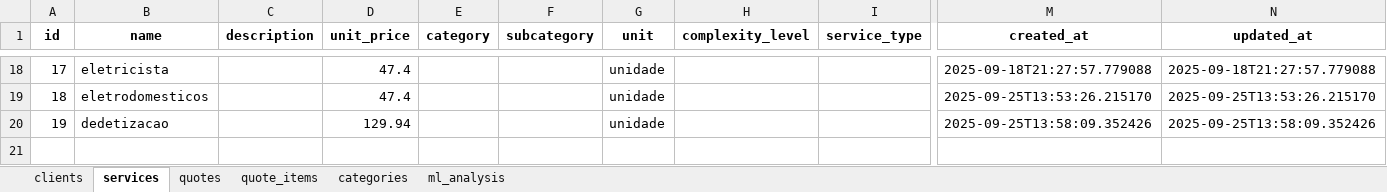
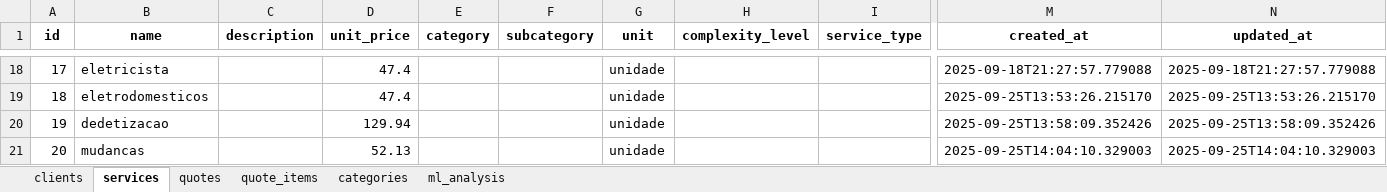
Before and after one commit to FPbueno/DSG_5, an Excel workbook: backend/quotes_data.xlsx, sheet services, drawn as a sheet; only a part is shown, gaps mark what is left out; values as stored, in another font and other column widths than the file's, no borders; rows hold the shown columns only; the diff names each change by its address in the sheet, - before the commit and + after, or states it on an @@ line.

```diff
--- a/backend/quotes_data.xlsx (sheet services)
+++ b/backend/quotes_data.xlsx (sheet services)
+row 21: 20 | mudancas |  | 52.13 |  |  | unidade |  |  | 2025-09-25T14:04:10.329003 | 2025-09-25T14:04:10.329003
```
Also changed, not shown: sheet quote_items, sheet quotes, 4 other files.
